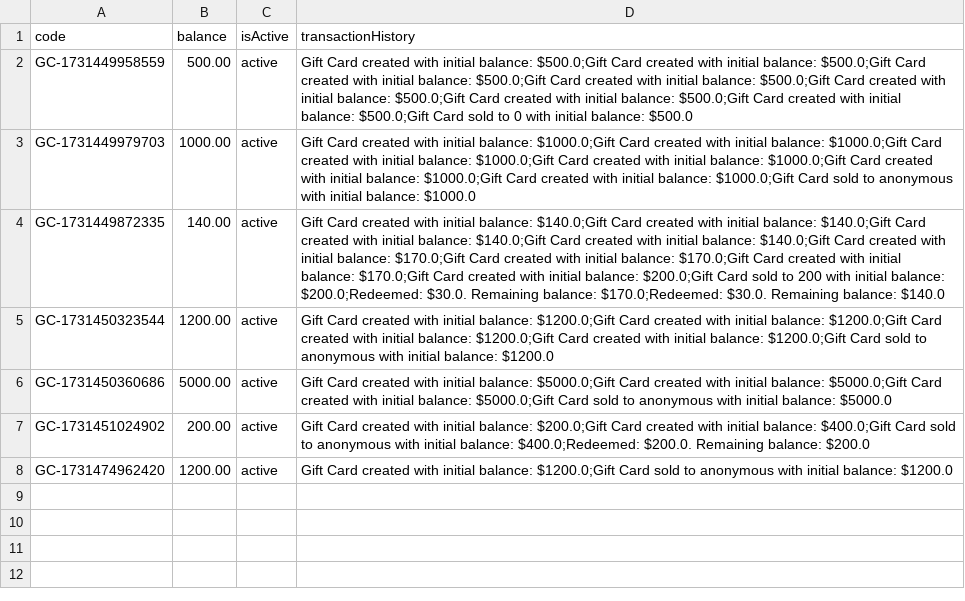
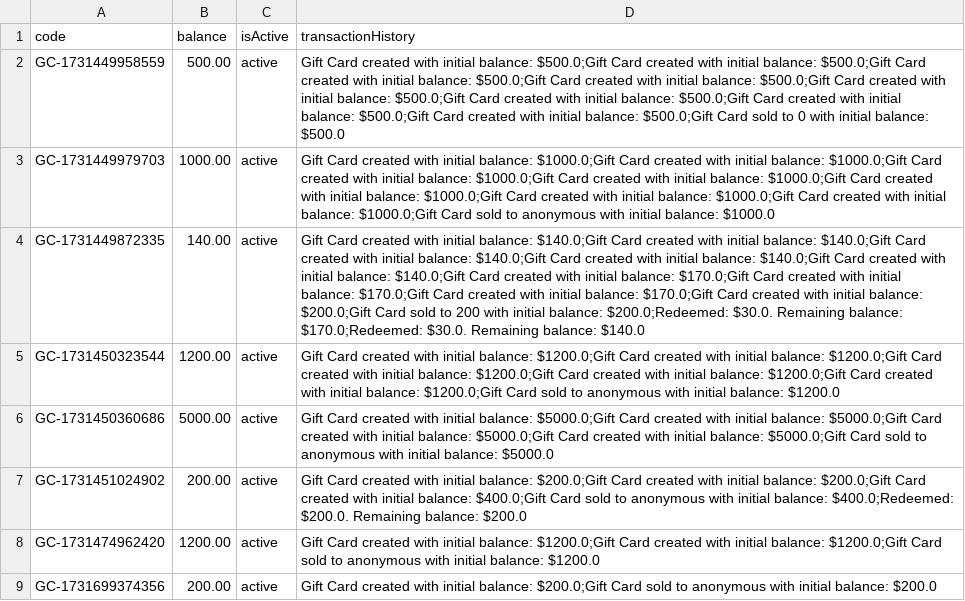
Before and after one commit to jaggergourley/coms-362-project, a CSV file: data/giftCards.csv, drawn as a sheet.

```diff
--- a/data/giftCards.csv
+++ b/data/giftCards.csv
@@ -1,8 +1,9 @@
 code,balance,isActive,transactionHistory
-GC-1731449958559,500.00,active,Gift Card created with initial balance: $500.0;Gift Card created with initial balance: $500.0;Gift Card created with initial balance: $500.0;Gift Card created with initial balance: $500.0;Gift Card created with initial balance: $500.0;Gift Card created with initial balance: $500.0;Gift Card created with initial balance: $500.0;Gift Card sold to 0 with initial balance: $500.0
-GC-1731449979703,1000.00,active,Gift Card created with initial balance: $1000.0;Gift Card created with initial balance: $1000.0;Gift Card created with initial balance: $1000.0;Gift Card created with initial balance: $1000.0;Gift Card created with initial balance: $1000.0;Gift Card created with initial balance: $1000.0;Gift Card sold to anonymous with initial balance: $1000.0
-GC-1731449872335,140.00,active,Gift Card created with initial balance: $140.0;Gift Card created with initial balance: $140.0;Gift Card created with initial balance: $140.0;Gift Card created with initial balance: $140.0;Gift Card created with initial balance: $170.0;Gift Card created with initial balance: $170.0;Gift Card created with initial balance: $170.0;Gift Card created with initial balance: $200.0;Gift Card sold to 200 with initial balance: $200.0;Redeemed: $30.0. Remaining balance: $170.0;Redeemed: $30.0. Remaining balance: $140.0
-GC-1731450323544,1200.00,active,Gift Card created with initial balance: $1200.0;Gift Card created with initial balance: $1200.0;Gift Card created with initial balance: $1200.0;Gift Card created with initial balance: $1200.0;Gift Card sold to anonymous with initial balance: $1200.0
-GC-1731450360686,5000.00,active,Gift Card created with initial balance: $5000.0;Gift Card created with initial balance: $5000.0;Gift Card created with initial balance: $5000.0;Gift Card sold to anonymous with initial balance: $5000.0
-GC-1731451024902,200.00,active,Gift Card created with initial balance: $200.0;Gift Card created with initial balance: $400.0;Gift Card sold to anonymous with initial balance: $400.0;Redeemed: $200.0. Remaining balance: $200.0
-GC-1731474962420,1200.00,active,Gift Card created with initial balance: $1200.0;Gift Card sold to anonymous with initial balance: $1200.0
+GC-1731449958559,500.00,active,Gift Card created with initial balance: $500.0;Gift Card created with initial balance: $500.0;Gift Card created with initial balance: $500.0;Gift Card created with initial balance: $500.0;Gift Card created with initial balance: $500.0;Gift Card created with initial balance: $500.0;Gift Card created with initial balance: $500.0;Gift Card created with initial balance: $500.0;Gift Card sold to 0 with initial balance: $500.0
+GC-1731449979703,1000.00,active,Gift Card created with initial balance: $1000.0;Gift Card created with initial balance: $1000.0;Gift Card created with initial balance: $1000.0;Gift Card created with initial balance: $1000.0;Gift Card created with initial balance: $1000.0;Gift Card created with initial balance: $1000.0;Gift Card created with initial balance: $1000.0;Gift Card sold to anonymous with initial balance: $1000.0
+GC-1731449872335,140.00,active,Gift Card created with initial balance: $140.0;Gift Card created with initial balance: $140.0;Gift Card created with initial balance: $140.0;Gift Card created with initial balance: $140.0;Gift Card created with initial balance: $140.0;Gift Card created with initial balance: $170.0;Gift Card created with initial balance: $170.0;Gift Card created with initial balance: $170.0;Gift Card created with initial balance: $200.0;Gift Card sold to 200 with initial balance: $200.0;Redeemed: $30.0. Remaining balance: $170.0;Redeemed: $30.0. Remaining balance: $140.0
+GC-1731450323544,1200.00,active,Gift Card created with initial balance: $1200.0;Gift Card created with initial balance: $1200.0;Gift Card created with initial balance: $1200.0;Gift Card created with initial balance: $1200.0;Gift Card created with initial balance: $1200.0;Gift Card sold to anonymous with initial balance: $1200.0
+GC-1731450360686,5000.00,active,Gift Card created with initial balance: $5000.0;Gift Card created with initial balance: $5000.0;Gift Card created with initial balance: $5000.0;Gift Card created with initial balance: $5000.0;Gift Card sold to anonymous with initial balance: $5000.0
+GC-1731451024902,200.00,active,Gift Card created with initial balance: $200.0;Gift Card created with initial balance: $200.0;Gift Card created with initial balance: $400.0;Gift Card sold to anonymous with initial balance: $400.0;Redeemed: $200.0. Remaining balance: $200.0
+GC-1731474962420,1200.00,active,Gift Card created with initial balance: $1200.0;Gift Card created with initial balance: $1200.0;Gift Card sold to anonymous with initial balance: $1200.0
+GC-1731699374356,200.00,active,Gift Card created with initial balance: $200.0;Gift Card sold to anonymous with initial balance: $200.0
```
Also changed, not shown: 2 other files.
